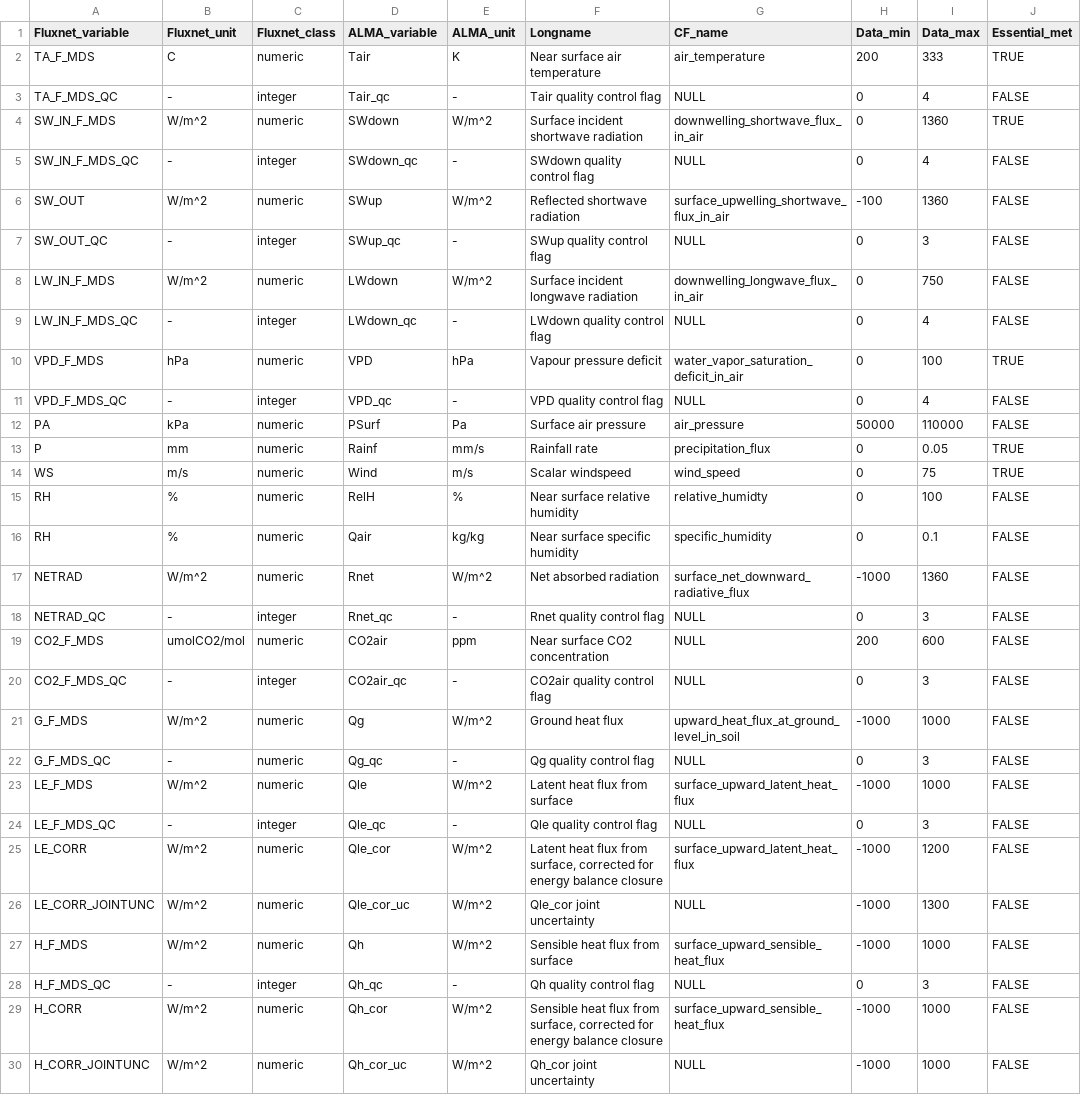
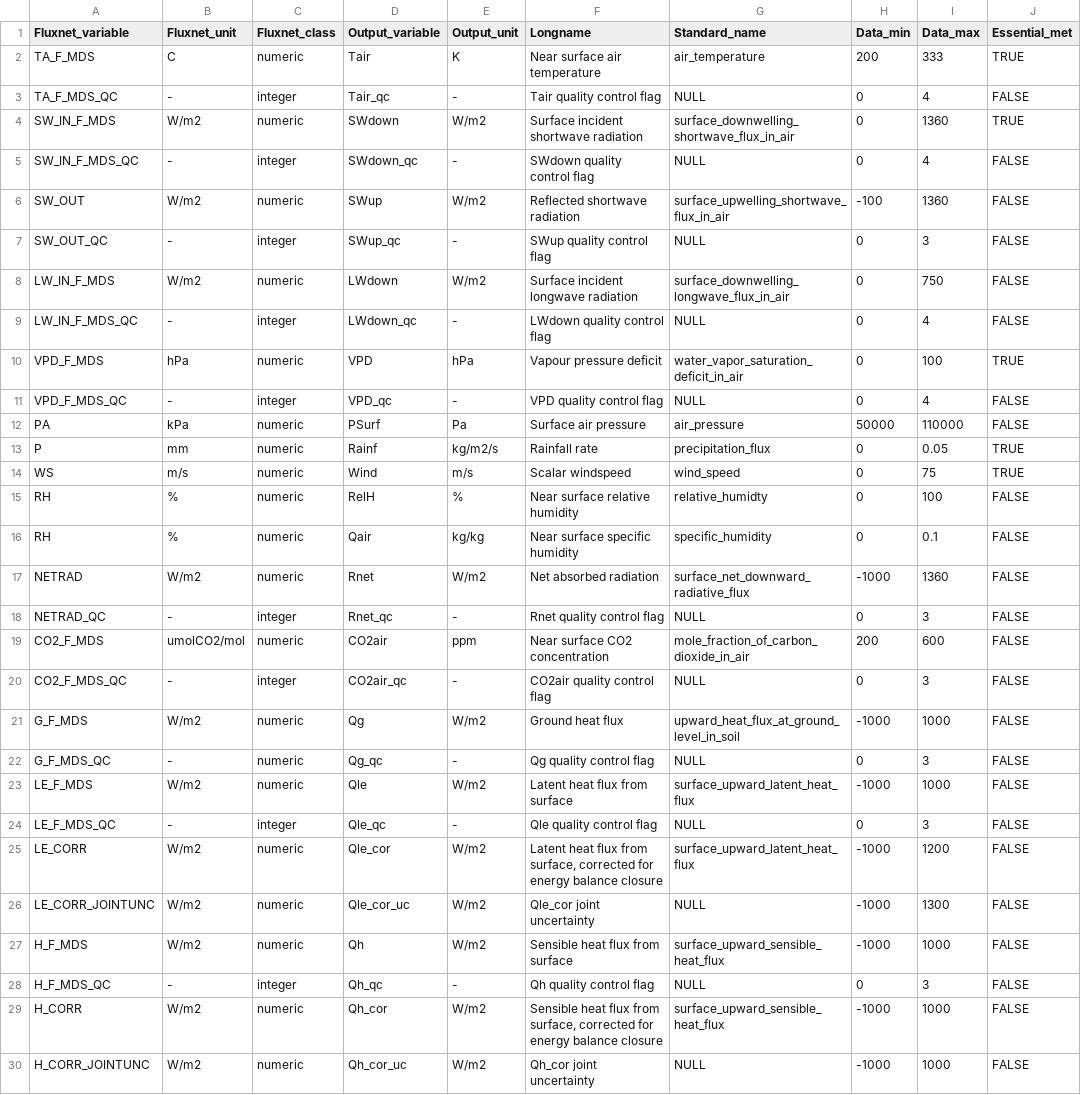
Before and after one commit to aukkola/FluxnetLSM, a CSV file: data/Variables_to_process.csv, drawn as a sheet; only a part is shown; the diff covers the shown part only; the diff names each change by its address in the sheet, - before the commit and + after, or states it on an @@ line.

Commit message:
replacing alma with output

```diff
--- a/data/Variables_to_process.csv
+++ b/data/Variables_to_process.csv
-D1: ALMA_variable
+D1: Output_variable
-E1: ALMA_unit
+E1: Output_unit
-G1: CF_name
+G1: Standard_name
-B4 (Fluxnet_unit): W/m^2
+B4 (Fluxnet_unit): W/m2
-E4 (Output_unit): W/m^2
+E4 (Output_unit): W/m2
-G4 (Standard_name): downwelling_shortwave_flux_in_air
+G4 (Standard_name): surface_downwelling_shortwave_flux_in_air
-B6 (Fluxnet_unit): W/m^2
+B6 (Fluxnet_unit): W/m2
-E6 (Output_unit): W/m^2
+E6 (Output_unit): W/m2
-B8 (Fluxnet_unit): W/m^2
+B8 (Fluxnet_unit): W/m2
-E8 (Output_unit): W/m^2
+E8 (Output_unit): W/m2
-G8 (Standard_name): downwelling_longwave_flux_in_air
+G8 (Standard_name): surface_downwelling_longwave_flux_in_air
-E13 (Output_unit): mm/s
+E13 (Output_unit): kg/m2/s
-B17 (Fluxnet_unit): W/m^2
+B17 (Fluxnet_unit): W/m2
-E17 (Output_unit): W/m^2
+E17 (Output_unit): W/m2
-G19 (Standard_name): NULL
+G19 (Standard_name): mole_fraction_of_carbon_dioxide_in_air
-B21 (Fluxnet_unit): W/m^2
+B21 (Fluxnet_unit): W/m2
-E21 (Output_unit): W/m^2
+E21 (Output_unit): W/m2
-B23 (Fluxnet_unit): W/m^2
+B23 (Fluxnet_unit): W/m2
-E23 (Output_unit): W/m^2
+E23 (Output_unit): W/m2
-B25:B27 (Fluxnet_unit): W/m^2
+B25:B27 (Fluxnet_unit): W/m2
-E25:E27 (Output_unit): W/m^2
+E25:E27 (Output_unit): W/m2
-B29:B30 (Fluxnet_unit): W/m^2
+B29:B30 (Fluxnet_unit): W/m2
-E29:E30 (Output_unit): W/m^2
+E29:E30 (Output_unit): W/m2
```
Also changed, not shown: 6 edited cells elsewhere in this file.
